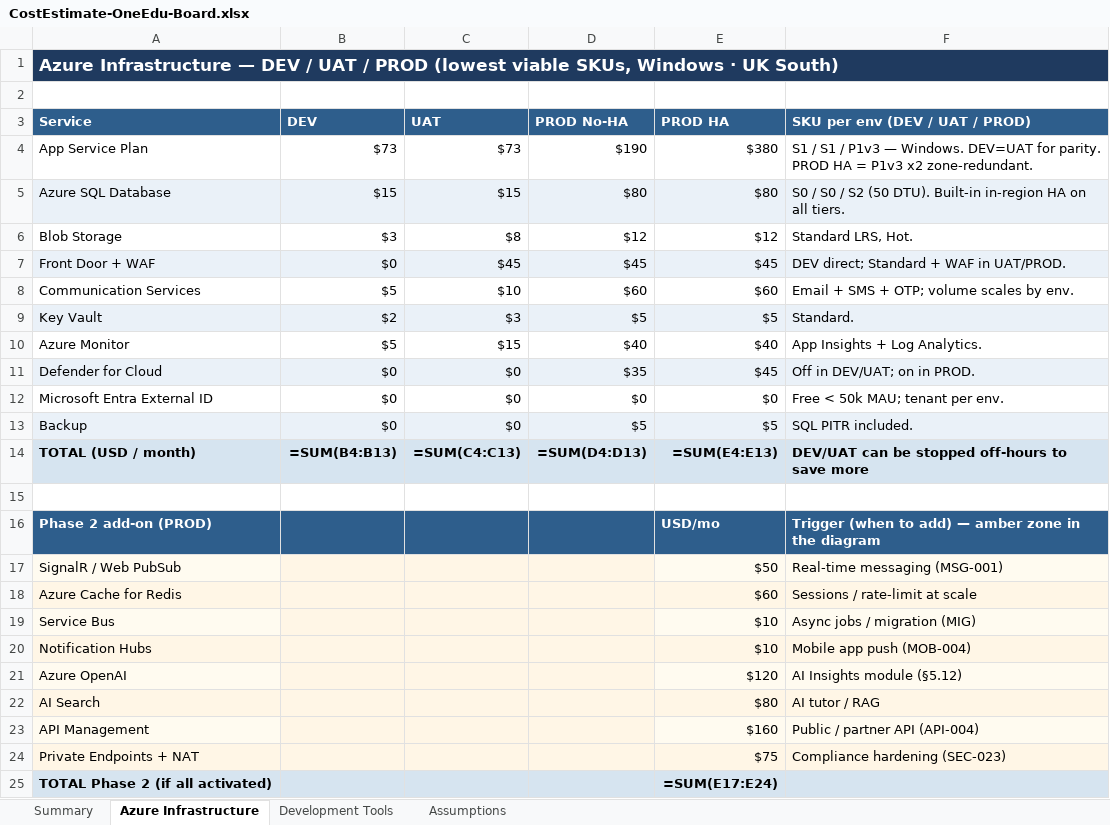
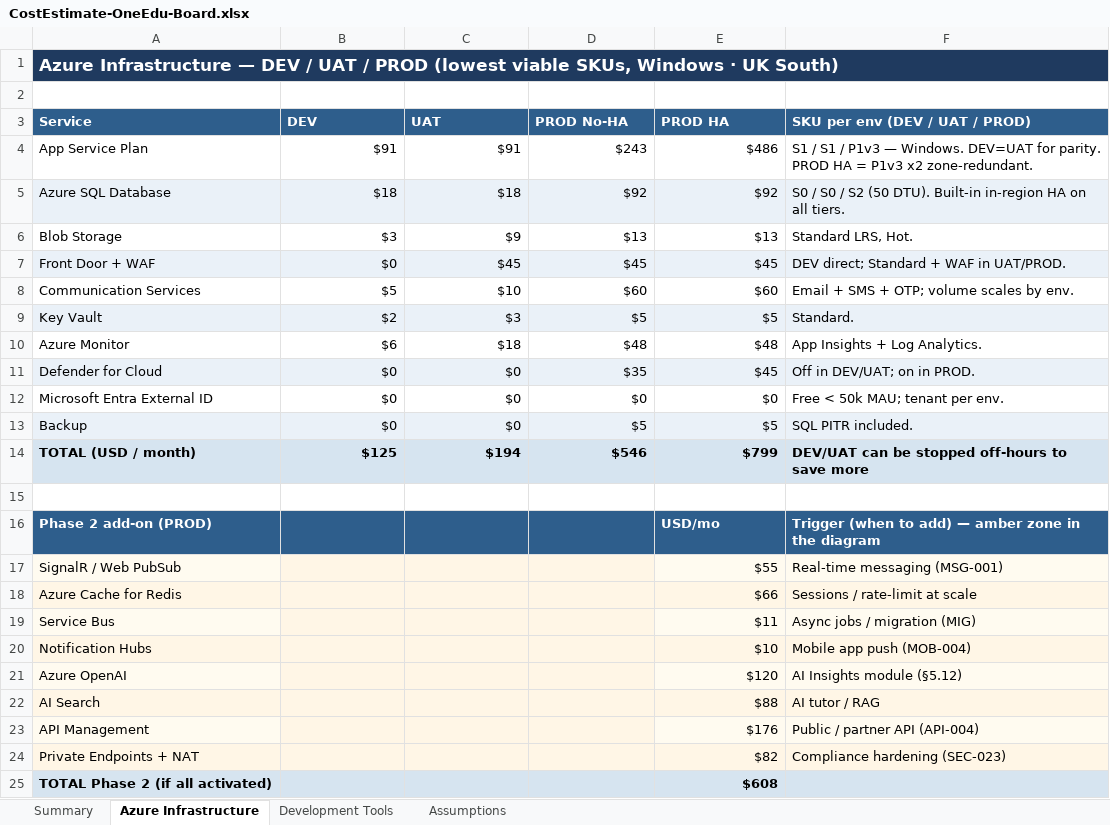
Before and after one commit to DutyDeck/modular-showcase-suite, an Excel workbook: docs/CostEstimate-OneEdu-Board.xlsx, sheet Azure Infrastructure, drawn as a sheet; values as stored, in another font and other column widths than the file's, no borders; formulas without a stored value are shown as written; the diff names each change by its address in the sheet, - before the commit and + after, or states it on an @@ line.

```diff
--- a/docs/CostEstimate-OneEdu-Board.xlsx (sheet Azure Infrastructure)
+++ b/docs/CostEstimate-OneEdu-Board.xlsx (sheet Azure Infrastructure)
-B4 (DEV): $73
+B4 (DEV): $91
-C4 (UAT): $73
+C4 (UAT): $91
-D4 (PROD No-HA): $190
+D4 (PROD No-HA): $243
-E4 (PROD HA): $380
+E4 (PROD HA): $486
-B5 (DEV): $15
+B5 (DEV): $18
-C5 (UAT): $15
+C5 (UAT): $18
-D5 (PROD No-HA): $80
+D5 (PROD No-HA): $92
-E5 (PROD HA): $80
+E5 (PROD HA): $92
-C6 (UAT): $8
+C6 (UAT): $9
-D6 (PROD No-HA): $12
+D6 (PROD No-HA): $13
-E6 (PROD HA): $12
+E6 (PROD HA): $13
-B10 (DEV): $5
+B10 (DEV): $6
-C10 (UAT): $15
+C10 (UAT): $18
-D10 (PROD No-HA): $40
+D10 (PROD No-HA): $48
-E10 (PROD HA): $40
+E10 (PROD HA): $48
-B14 (DEV): =SUM(B4:B13)
+B14 (DEV): $125
-C14 (UAT): =SUM(C4:C13)
+C14 (UAT): $194
-D14 (PROD No-HA): =SUM(D4:D13)
+D14 (PROD No-HA): $546
-E14 (PROD HA): =SUM(E4:E13)
+E14 (PROD HA): $799
-E17 (PROD HA): $50
+E17 (PROD HA): $55
-E18 (PROD HA): $60
+E18 (PROD HA): $66
-E19 (PROD HA): $10
+E19 (PROD HA): $11
-E22 (PROD HA): $80
+E22 (PROD HA): $88
-E23 (PROD HA): $160
+E23 (PROD HA): $176
-E24 (PROD HA): $75
+E24 (PROD HA): $82
-E25 (PROD HA): =SUM(E17:E24)
+E25 (PROD HA): $608
```
Also changed, not shown: sheet Summary, sheet Assumptions, 33 other files.
